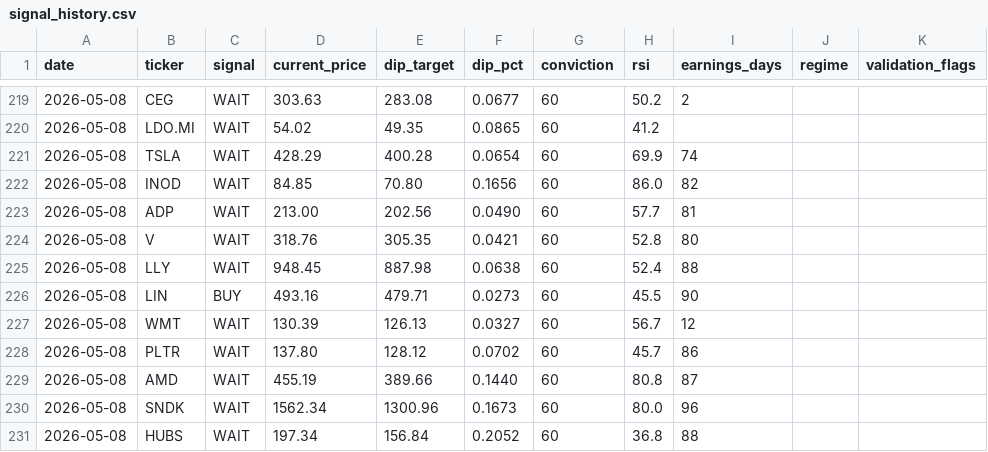
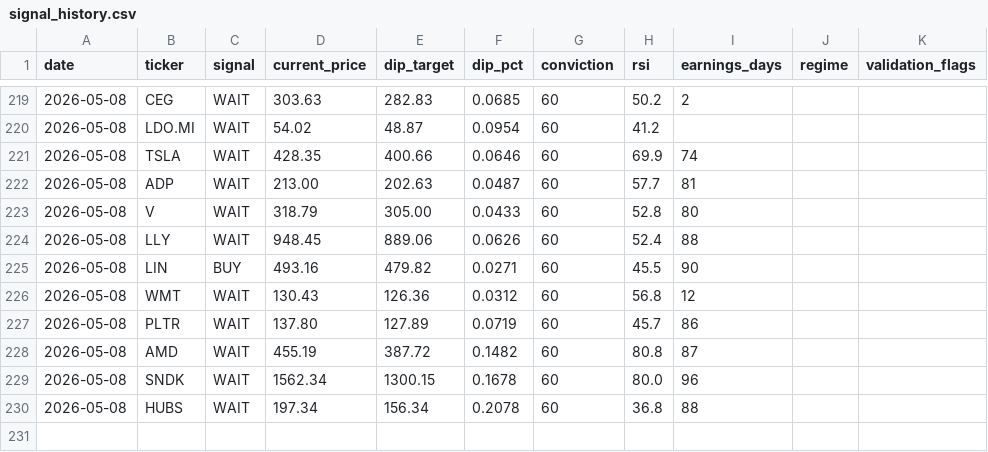
Before and after one commit to smartbalanced-sgc/sgc-dip-engine, a CSV file: data/signal_history.csv, drawn as a sheet; only a part is shown, gaps mark what is left out; the diff covers the shown part only.

```diff
--- a/data/signal_history.csv
+++ b/data/signal_history.csv
@@ -219,13 +219,12 @@ date,ticker,signal,current_price,dip_target,dip_pct,conviction,rsi,earnings_days
-2026-05-08,CEG,WAIT,303.63,283.08,0.0677,60,50.2,2,,
-2026-05-08,LDO.MI,WAIT,54.02,49.35,0.0865,60,41.2,,,
-2026-05-08,TSLA,WAIT,428.29,400.28,0.0654,60,69.9,74,,
-2026-05-08,INOD,WAIT,84.85,70.80,0.1656,60,86.0,82,,
-2026-05-08,ADP,WAIT,213.00,202.56,0.0490,60,57.7,81,,
-2026-05-08,V,WAIT,318.76,305.35,0.0421,60,52.8,80,,
-2026-05-08,LLY,WAIT,948.45,887.98,0.0638,60,52.4,88,,
-2026-05-08,LIN,BUY,493.16,479.71,0.0273,60,45.5,90,,
-2026-05-08,WMT,WAIT,130.39,126.13,0.0327,60,56.7,12,,
-2026-05-08,PLTR,WAIT,137.80,128.12,0.0702,60,45.7,86,,
-2026-05-08,AMD,WAIT,455.19,389.66,0.1440,60,80.8,87,,
-2026-05-08,SNDK,WAIT,1562.34,1300.96,0.1673,60,80.0,96,,
-2026-05-08,HUBS,WAIT,197.34,156.84,0.2052,60,36.8,88,,
+2026-05-08,CEG,WAIT,303.63,282.83,0.0685,60,50.2,2,,
+2026-05-08,LDO.MI,WAIT,54.02,48.87,0.0954,60,41.2,,,
+2026-05-08,TSLA,WAIT,428.35,400.66,0.0646,60,69.9,74,,
+2026-05-08,ADP,WAIT,213.00,202.63,0.0487,60,57.7,81,,
+2026-05-08,V,WAIT,318.79,305.00,0.0433,60,52.8,80,,
+2026-05-08,LLY,WAIT,948.45,889.06,0.0626,60,52.4,88,,
+2026-05-08,LIN,BUY,493.16,479.82,0.0271,60,45.5,90,,
+2026-05-08,WMT,WAIT,130.43,126.36,0.0312,60,56.8,12,,
+2026-05-08,PLTR,WAIT,137.80,127.89,0.0719,60,45.7,86,,
+2026-05-08,AMD,WAIT,455.19,387.72,0.1482,60,80.8,87,,
+2026-05-08,SNDK,WAIT,1562.34,1300.15,0.1678,60,80.0,96,,
+2026-05-08,HUBS,WAIT,197.34,156.34,0.2078,60,36.8,88,,
```
Also changed, not shown: 32 edited cells elsewhere in this file.
